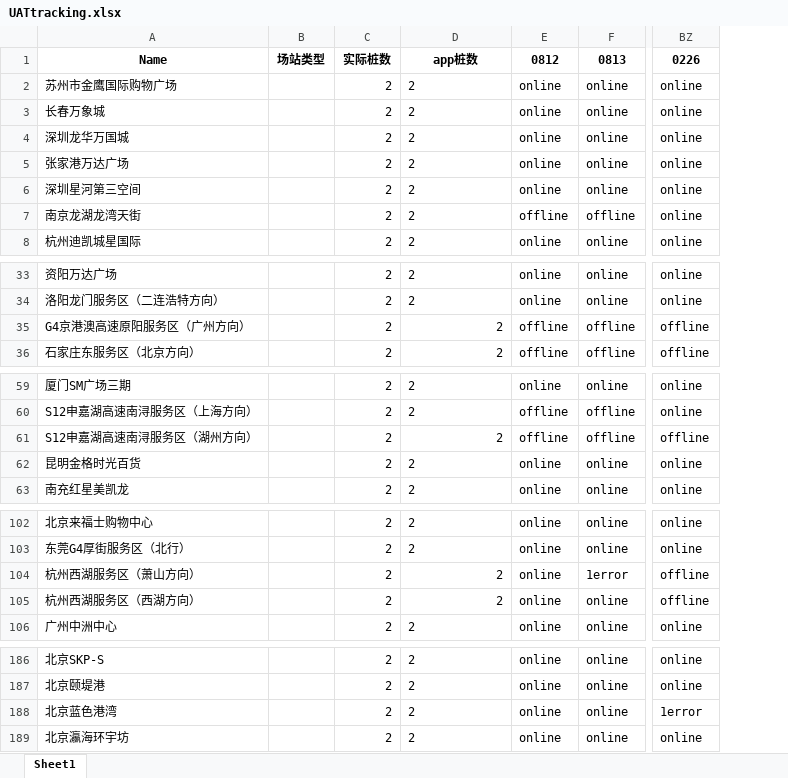
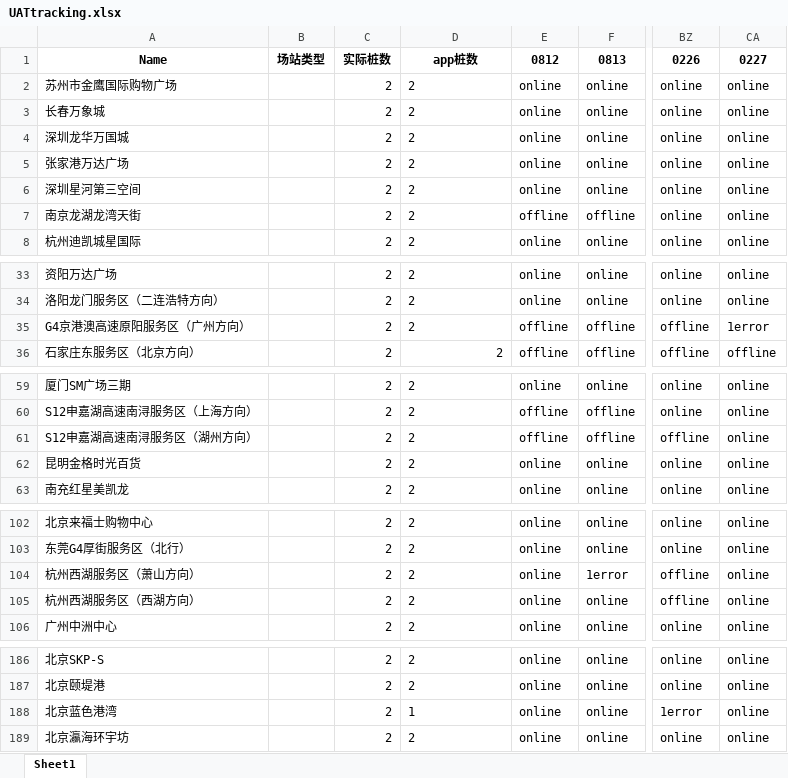
Before and after one commit to Codyyyyyyyy/Demo1, an Excel workbook: UATtracking.xlsx, sheet Sheet1, drawn as a sheet; only a part is shown, gaps mark what is left out; values as stored, in another font and other column widths than the file's, no borders; the diff covers the shown part only; the diff names each change by its address in the sheet, - before the commit and + after, or states it on an @@ line.

Commit message:
Add files via upload

```diff
--- a/UATtracking.xlsx (sheet Sheet1)
+++ b/UATtracking.xlsx (sheet Sheet1)
+column CA, rows 1-8: 0227 | online | online | online | online | online | online | online; rows 33-36: online | online | 1error | offline; rows 59-63: all online; rows 102-106: all online; rows 186-189: all online
-D35 alignment: right
+D35 alignment: left
-D61 alignment: right
+D61 alignment: left
-D104:D105 alignment: right
+D104:D105 alignment: left
-D188: 2
+D188: 1
```
Also changed, not shown: cell formats elsewhere in this sheet.
